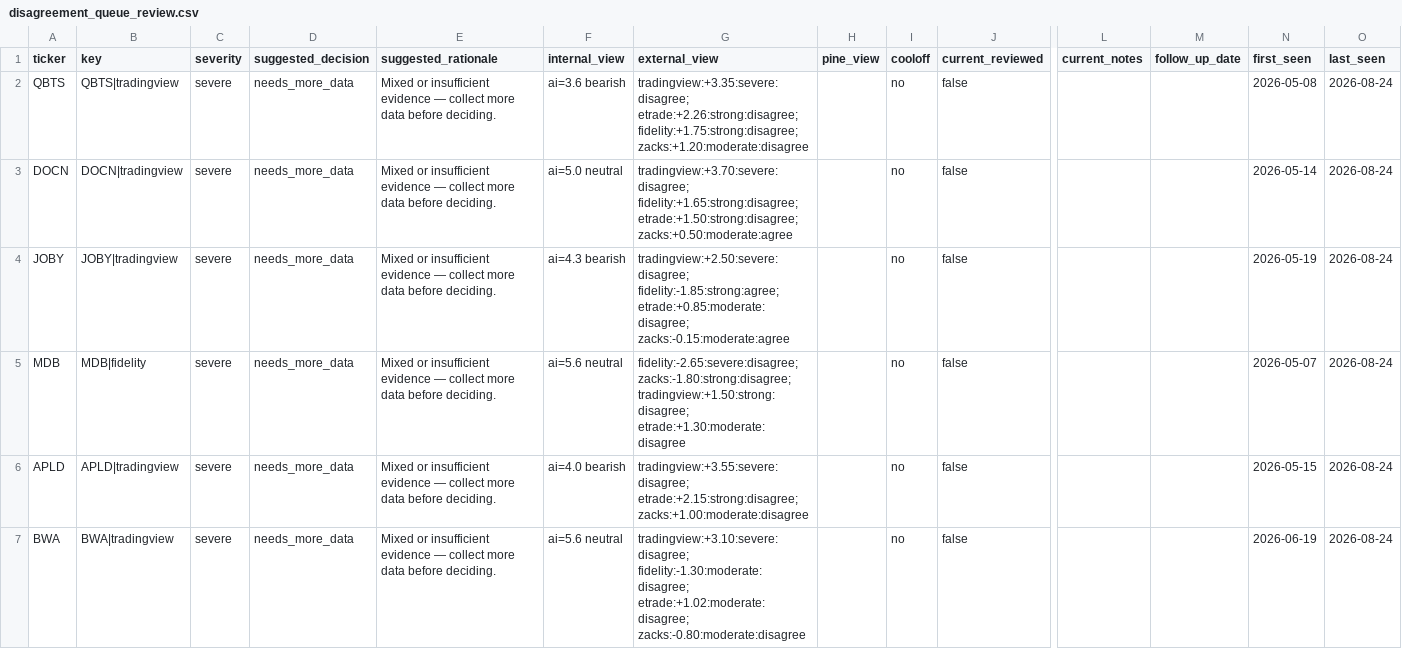
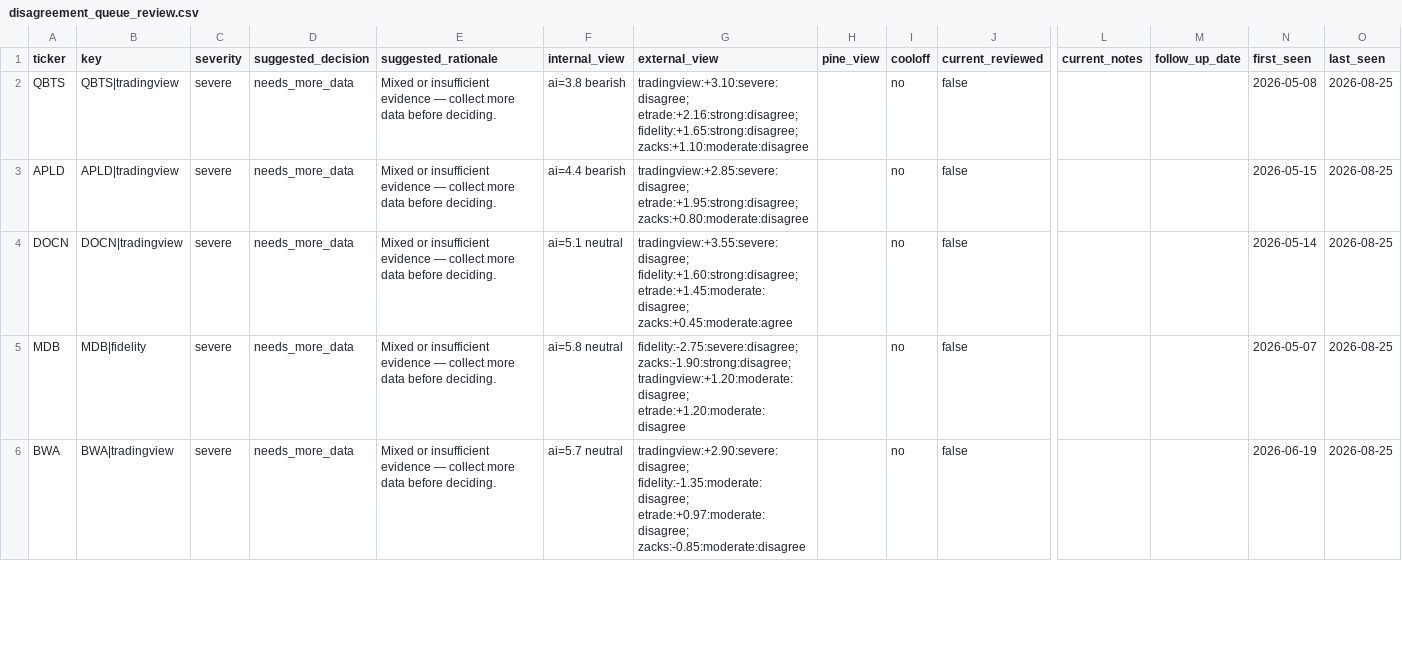
Before and after one commit to stdeplock-prog/ai-stock-rankings, a CSV file: data/reports/disagreement_queue_review.csv, drawn as a sheet; only a part is shown, gaps mark what is left out; removed rows and columns are numbered as before the commit, all else as after; rows hold the shown columns only; the diff covers the shown part only; the diff names each change by its address in the sheet, - before the commit and + after, or states it on an @@ line.

```diff
--- a/data/reports/disagreement_queue_review.csv
+++ b/data/reports/disagreement_queue_review.csv
-F2 (internal_view): ai=3.6 bearish
+F2 (internal_view): ai=3.8 bearish
-G2 (external_view): tradingview:+3.35:severe:disagree; etrade:+2.26:strong:disagree; fidelity:+1.75:strong:disagree; zacks:+1.20:moderate:disagree
+G2 (external_view): tradingview:+3.10:severe:disagree; etrade:+2.16:strong:disagree; fidelity:+1.65:strong:disagree; zacks:+1.10:moderate:disagree
-O2 (last_seen): 2026-08-24
+O2 (last_seen): 2026-08-25
+row 3: APLD | APLD|tradingview | severe | needs_more_data | Mixed or insufficient evidence — collect more data before deciding. | ai=4.4 bearish | tradingview:+2.85:severe:disagree; etrade:+1.95:strong:disagree; zacks:+0.80:moderate:disagree |  | no | false |  |  | 2026-05-15 | 2026-08-25
-F4 (internal_view): ai=5.0 neutral
+F4 (internal_view): ai=5.1 neutral
-G4 (external_view): tradingview:+3.70:severe:disagree; fidelity:+1.65:strong:disagree; etrade:+1.50:strong:disagree; zacks:+0.50:moderate:agree
+G4 (external_view): tradingview:+3.55:severe:disagree; fidelity:+1.60:strong:disagree; etrade:+1.45:moderate:disagree; zacks:+0.45:moderate:agree
-O4 (last_seen): 2026-08-24
+O4 (last_seen): 2026-08-25
-row 4: JOBY | JOBY|tradingview | severe | needs_more_data | Mixed or insufficient evidence — collect more data before deciding. | ai=4.3 bearish | tradingview:+2.50:severe:disagree; fidelity:-1.85:strong:agree; etrade:+0.85:moderate:disagree; zacks:-0.15:moderate:agree |  | no | false |  |  | 2026-05-19 | 2026-08-24
-F5 (internal_view): ai=5.6 neutral
+F5 (internal_view): ai=5.8 neutral
-G5 (external_view): fidelity:-2.65:severe:disagree; zacks:-1.80:strong:disagree; tradingview:+1.50:strong:disagree; etrade:+1.30:moderate:disagree
+G5 (external_view): fidelity:-2.75:severe:disagree; zacks:-1.90:strong:disagree; tradingview:+1.20:moderate:disagree; etrade:+1.20:moderate:disagree
-O5 (last_seen): 2026-08-24
+O5 (last_seen): 2026-08-25
-row 6: APLD | APLD|tradingview | severe | needs_more_data | Mixed or insufficient evidence — collect more data before deciding. | ai=4.0 bearish | tradingview:+3.55:severe:disagree; etrade:+2.15:strong:disagree; zacks:+1.00:moderate:disagree |  | no | false |  |  | 2026-05-15 | 2026-08-24
-F6 (internal_view): ai=5.6 neutral
+F6 (internal_view): ai=5.7 neutral
-G6 (external_view): tradingview:+3.10:severe:disagree; fidelity:-1.30:moderate:disagree; etrade:+1.02:moderate:disagree; zacks:-0.80:moderate:disagree
+G6 (external_view): tradingview:+2.90:severe:disagree; fidelity:-1.35:moderate:disagree; etrade:+0.97:moderate:disagree; zacks:-0.85:moderate:disagree
-O6 (last_seen): 2026-08-24
+O6 (last_seen): 2026-08-25
```
Also changed, not shown: 4 added rows, 3 removed rows and 21 edited cells elsewhere in this file, data/processed/catalysts.csv, data/processed/scoring_outputs/rankings_daily_open.csv, 53 other files.
